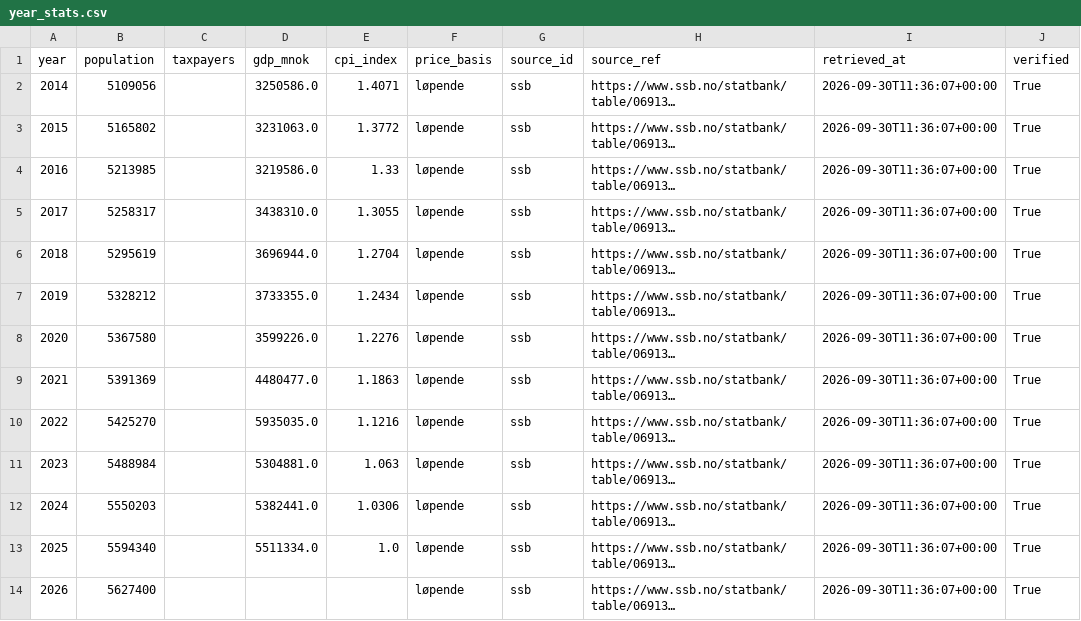
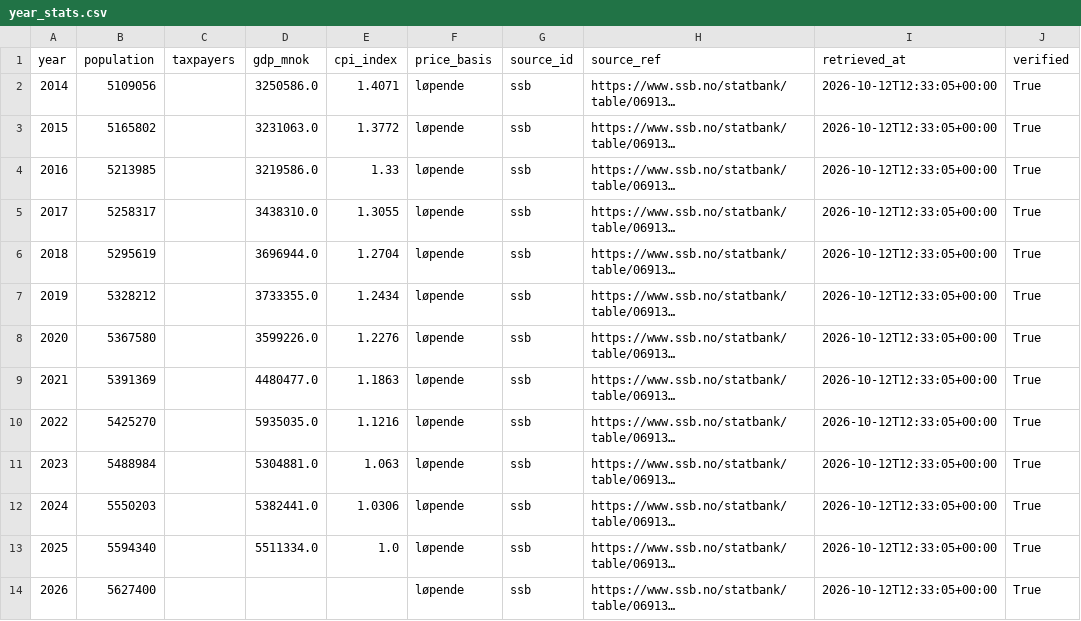
Before and after one commit to httt7mkzhp-a11y/norwaysdoom, a CSV file: public/data/year_stats.csv, drawn as a sheet; long unchanged cells end in …; the diff names each change by its address in the sheet, - before the commit and + after, or states it on an @@ line.

```diff
--- a/public/data/year_stats.csv
+++ b/public/data/year_stats.csv
-I2:I14 (retrieved_at): 2026-09-30T11:36:07+00:00
+I2:I14 (retrieved_at): 2026-10-12T12:33:05+00:00
```
Also changed, not shown: public/data/budget_lines.csv, public/data/flows.csv, 6 other files.
